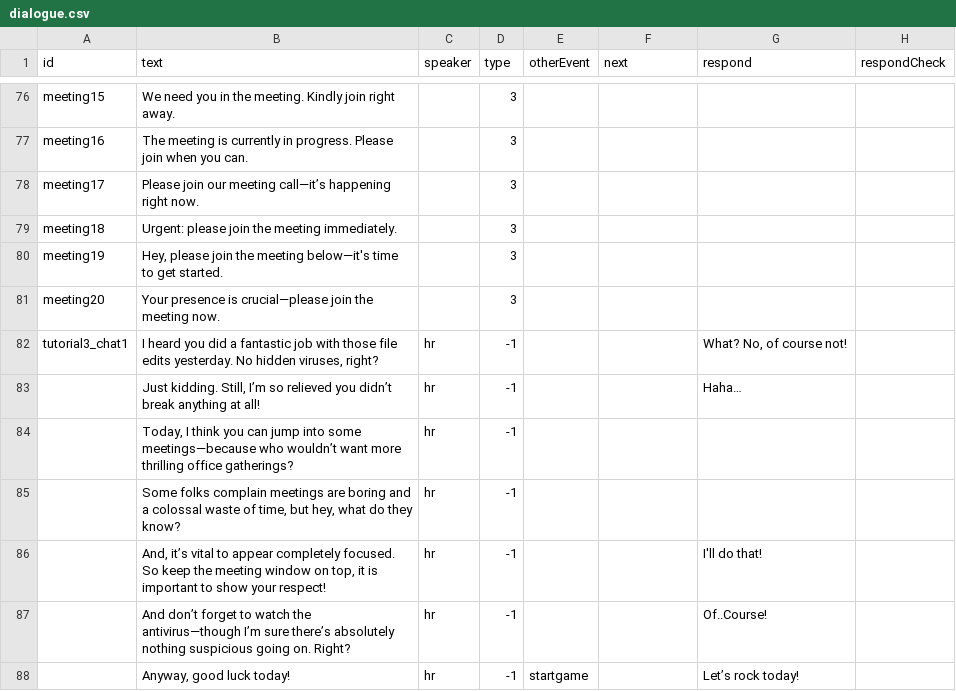
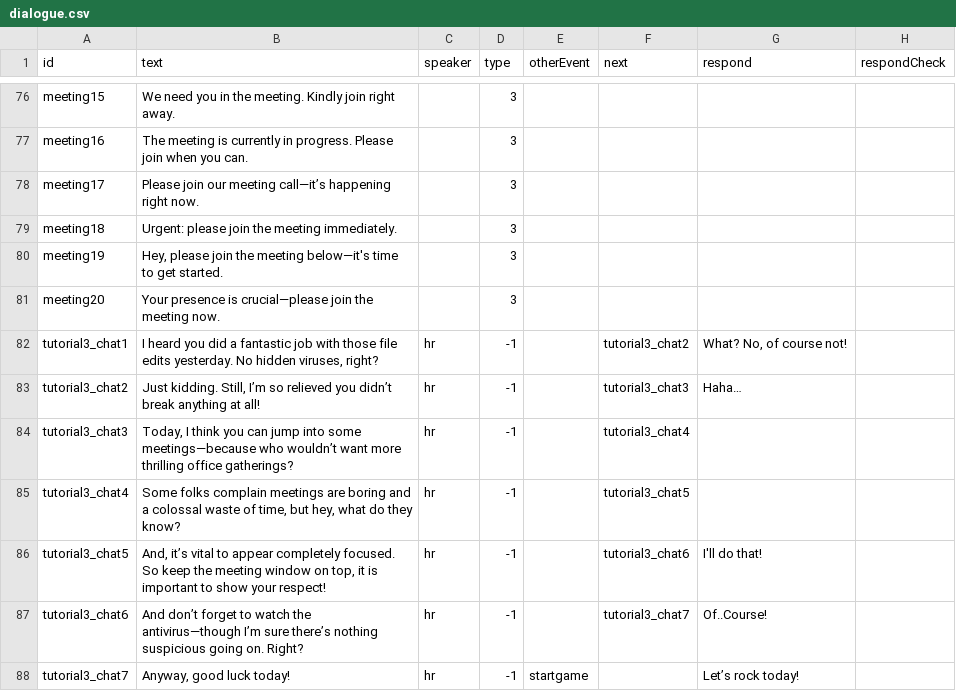
Before and after one commit to shshwdr/NothingCanGoWrong, a CSV file: Assets/Resources/csv/dialogue.csv, drawn as a sheet; only a part is shown, gaps mark what is left out.

Commit message:
add tutorial 3

```diff
--- a/Assets/Resources/csv/dialogue.csv
+++ b/Assets/Resources/csv/dialogue.csv
@@ -81,8 +81,8 @@ meeting19,"Hey, please join the meeting below—it's time to get started.",,3,,,
 meeting20,Your presence is crucial—please join the meeting now.,,3,,,,
-tutorial3_chat1,"I heard you did a fantastic job with those file edits yesterday. No hidden viruses, right?",hr,-1,,,"What? No, of course not!",
-,"Just kidding. Still, I’m so relieved you didn’t break anything at all!",hr,-1,,,Haha…,
-,"Today, I think you can jump into some meetings—because who wouldn’t want more thrilling office gatherings?",hr,-1,,,,
-,"Some folks complain meetings are boring and a colossal waste of time, but hey, what do they know?",hr,-1,,,,
-,"And, it’s vital to appear completely focused. So keep the meeting window on top, it is important to show your respect!",hr,-1,,,I'll do that!,
-,And don’t forget to watch the antivirus—though I’m sure there’s absolutely nothing suspicious going on. Right?,hr,-1,,,Of..Course!,
-,"Anyway, good luck today!",hr,-1,startgame,,Let’s rock today!,
+tutorial3_chat1,"I heard you did a fantastic job with those file edits yesterday. No hidden viruses, right?",hr,-1,,tutorial3_chat2,"What? No, of course not!",
+tutorial3_chat2,"Just kidding. Still, I’m so relieved you didn’t break anything at all!",hr,-1,,tutorial3_chat3,Haha…,
+tutorial3_chat3,"Today, I think you can jump into some meetings—because who wouldn’t want more thrilling office gatherings?",hr,-1,,tutorial3_chat4,,
+tutorial3_chat4,"Some folks complain meetings are boring and a colossal waste of time, but hey, what do they know?",hr,-1,,tutorial3_chat5,,
+tutorial3_chat5,"And, it’s vital to appear completely focused. So keep the meeting window on top, it is important to show your respect!",hr,-1,,tutorial3_chat6,I'll do that!,
+tutorial3_chat6,And don’t forget to watch the antivirus—though I’m sure there’s nothing suspicious going on. Right?,hr,-1,,tutorial3_chat7,Of..Course!,
+tutorial3_chat7,"Anyway, good luck today!",hr,-1,startgame,,Let’s rock today!,
```
Also changed, not shown: 2 other files.
